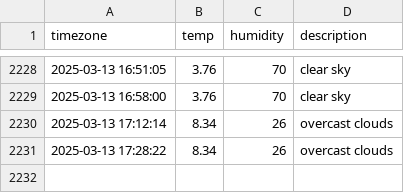
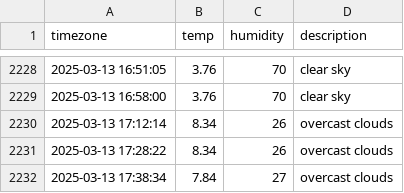
Before and after one commit to Kojongsik/seoul_weather, a CSV file: seoul_weather.csv, drawn as a sheet; only a part is shown, gaps mark what is left out; the diff names each change by its address in the sheet, - before the commit and + after, or states it on an @@ line.

```diff
--- a/seoul_weather.csv
+++ b/seoul_weather.csv
+row 2232: 2025-03-13 17:38:34 | 7.84 | 27 | overcast clouds
```
